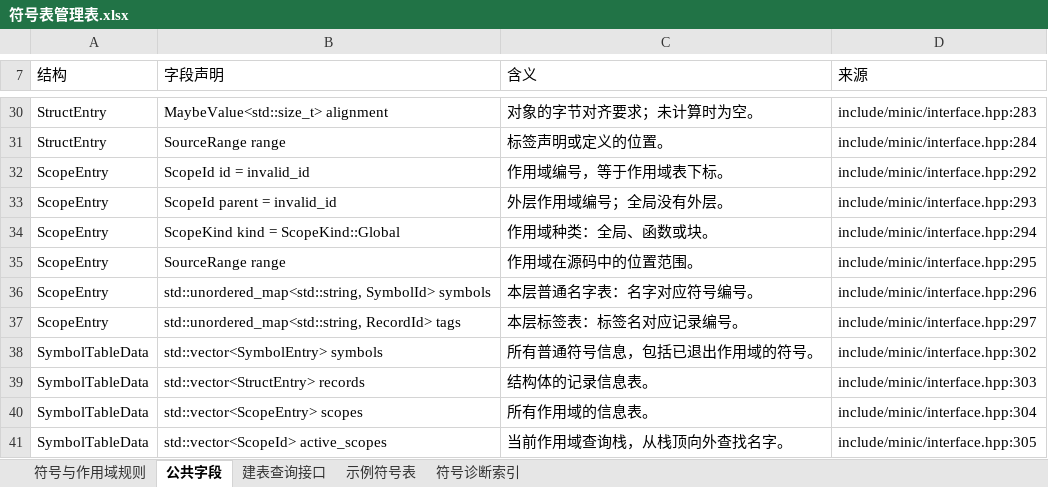
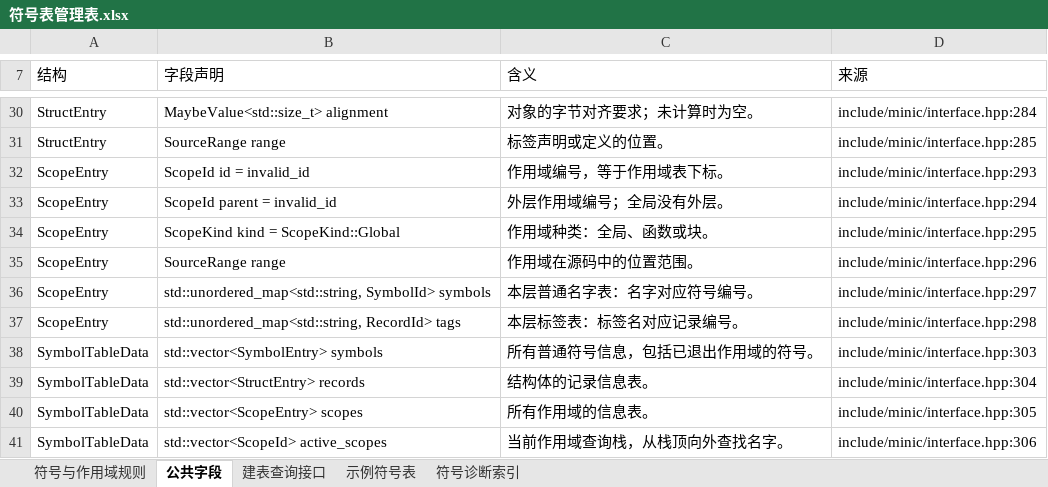
Before and after one commit to EternalLonging/AAACompilerDevelopment, an Excel workbook: 实验设计/符号表管理/符号表格/符号表管理表.xlsx, sheet 公共字段, drawn as a sheet; only a part is shown, gaps mark what is left out; values as stored, in another font and other column widths than the file's, no cell formats; table styles not drawn; the diff covers the shown part only; the diff names each change by its address in the sheet, - before the commit and + after, or states it on an @@ line.

```diff
--- a/实验设计/符号表管理/符号表格/符号表管理表.xlsx (sheet 公共字段)
+++ b/实验设计/符号表管理/符号表格/符号表管理表.xlsx (sheet 公共字段)
-D30 (来源): include/minic/interface.hpp:283
+D30 (来源): include/minic/interface.hpp:284
-D31 (来源): include/minic/interface.hpp:284
+D31 (来源): include/minic/interface.hpp:285
-D32 (来源): include/minic/interface.hpp:292
+D32 (来源): include/minic/interface.hpp:293
-D33 (来源): include/minic/interface.hpp:293
+D33 (来源): include/minic/interface.hpp:294
-D34 (来源): include/minic/interface.hpp:294
+D34 (来源): include/minic/interface.hpp:295
-D35 (来源): include/minic/interface.hpp:295
+D35 (来源): include/minic/interface.hpp:296
-D36 (来源): include/minic/interface.hpp:296
+D36 (来源): include/minic/interface.hpp:297
-D37 (来源): include/minic/interface.hpp:297
+D37 (来源): include/minic/interface.hpp:298
-D38 (来源): include/minic/interface.hpp:302
+D38 (来源): include/minic/interface.hpp:303
-D39 (来源): include/minic/interface.hpp:303
+D39 (来源): include/minic/interface.hpp:304
-D40 (来源): include/minic/interface.hpp:304
+D40 (来源): include/minic/interface.hpp:305
-D41 (来源): include/minic/interface.hpp:305
+D41 (来源): include/minic/interface.hpp:306
```
Also changed, not shown: 22 edited cells and merged cells elsewhere in this sheet, sheet 示例符号表, sheet 建表查询接口, sheet 符号与作用域规则, sheet 符号诊断索引, cell formats, 实验设计/中间代码生成/中间代码表格/中间代码生成表.xlsx, 实验设计/语义分析/语义表格/语义分析表.xlsx, 17 other files.
